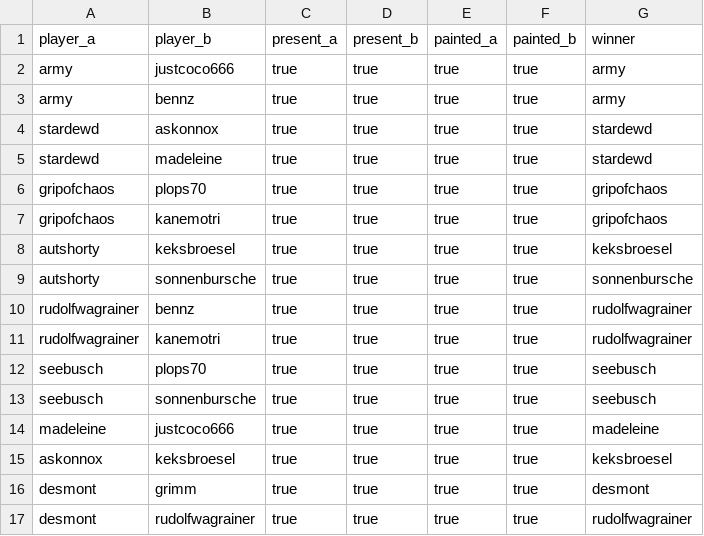
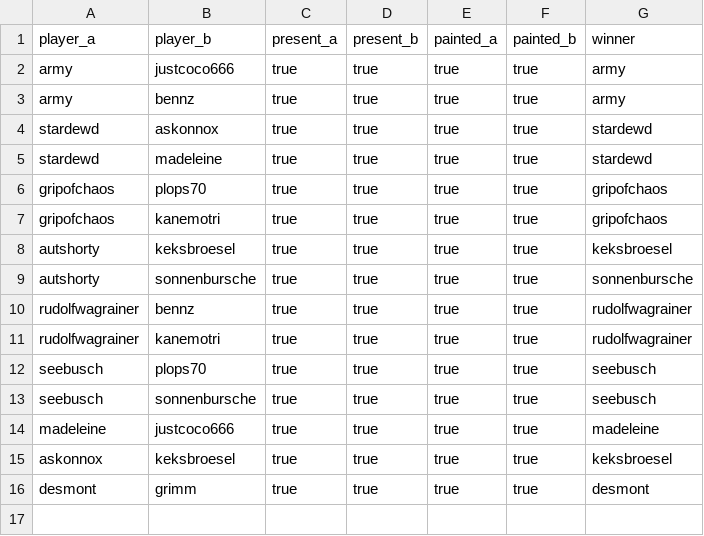
Before and after one commit to supernovatabletop/supernova, a CSV file: _data/pairings/phase1.csv, drawn as a sheet; the diff names each change by its address in the sheet, - before the commit and + after, or states it on an @@ line.

Commit message:
FIX Data issue player too often in pairing

```diff
--- a/_data/pairings/phase1.csv
+++ b/_data/pairings/phase1.csv
-row 17: desmont | rudolfwagrainer | true | true | true | true | rudolfwagrainer
```
